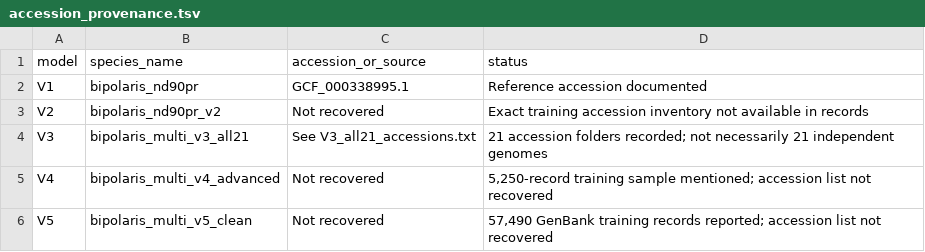
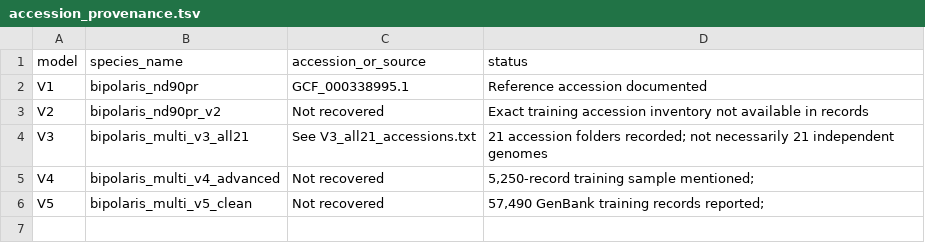
Before and after one commit to govardhanchoppadandi/Bipolaris-genome-analysis, a TSV file: 01_AUGUSTUS_Gene_Prediction/accessions/accession_provenance.tsv, drawn as a sheet.

Commit message:
Update accession_provenance.tsv

```diff
--- a/01_AUGUSTUS_Gene_Prediction/accessions/accession_provenance.tsv
+++ b/01_AUGUSTUS_Gene_Prediction/accessions/accession_provenance.tsv
@@ -4,3 +4,3 @@ V2	bipolaris_nd90pr_v2	Not recovered	Exact training accession inventory not avai
 V3	bipolaris_multi_v3_all21	See V3_all21_accessions.txt	21 accession folders recorded; not necessarily 21 independent genomes
-V4	bipolaris_multi_v4_advanced	Not recovered	5,250-record training sample mentioned; accession list not recovered
-V5	bipolaris_multi_v5_clean	Not recovered	57,490 GenBank training records reported; accession list not recovered
+V4	bipolaris_multi_v4_advanced	Not recovered	5,250-record training sample mentioned;
+V5	bipolaris_multi_v5_clean	Not recovered	57,490 GenBank training records reported;
```
